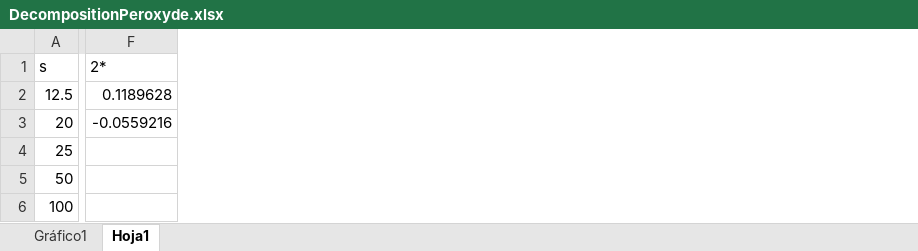
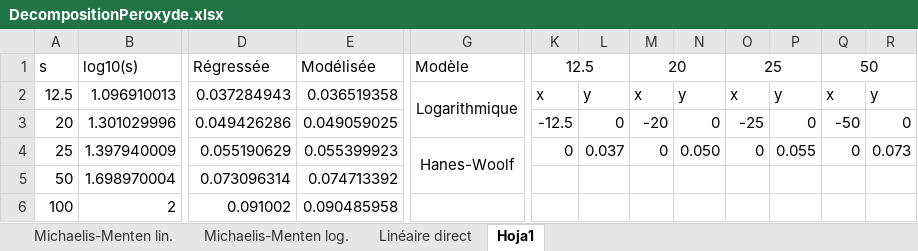
Before and after one commit to repzilon/Repzilon.Libraries, an Excel workbook: DecompositionPeroxyde.xlsx, sheet Hoja1, drawn as a sheet; only a part is shown, gaps mark what is left out; values as stored, in another font and other column widths than the file's, no borders; removed rows and columns are numbered as before the commit, all else as after; the diff covers the shown part only; the diff names each change by its address in the sheet, - before the commit and + after, or states it on an @@ line.

Commit message:
Recompressed an Excel spreadsheet

```diff
--- a/DecompositionPeroxyde.xlsx (sheet Hoja1)
+++ b/DecompositionPeroxyde.xlsx (sheet Hoja1)
-sheet tab: Gráfico1
+sheet tab: Michaelis-Menten lin.
+sheet tab: Michaelis-Menten log.
+sheet tab: Linéaire direct
+column B, rows 1-6: log10(s) | 1.096910013 | 1.301029996 | 1.397940009 | 1.698970004 | 2
+column D, rows 1-6: Régressée | 0.037284943 | 0.049426286 | 0.055190629 | 0.073096314 | 0.091002
+column E, rows 1-6: Modélisée | 0.036519358 | 0.049059025 | 0.055399923 | 0.074713392 | 0.090485958
+column G, rows 1-4: Modèle | Logarithmique |  | Hanes-Woolf
-column F, rows 1-3: 2* | 0.1189628 | -0.0559216
+column K, rows 1-4: 12.5 | x | -12.5 | 0
+column L, rows 2-4: y | 0 | 0.037
+column M, rows 1-4: 20 | x | -20 | 0
+column N, rows 2-4: y | 0 | 0.050
+column O, rows 1-4: 25 | x | -25 | 0
+column P, rows 2-4: y | 0 | 0.055
+column Q, rows 1-4: 50 | x | -50 | 0
+column R, rows 2-4: y | 0 | 0.073
```
Also changed, not shown: 3 added columns and 7 edited cells elsewhere in this sheet, charts or pictures.
